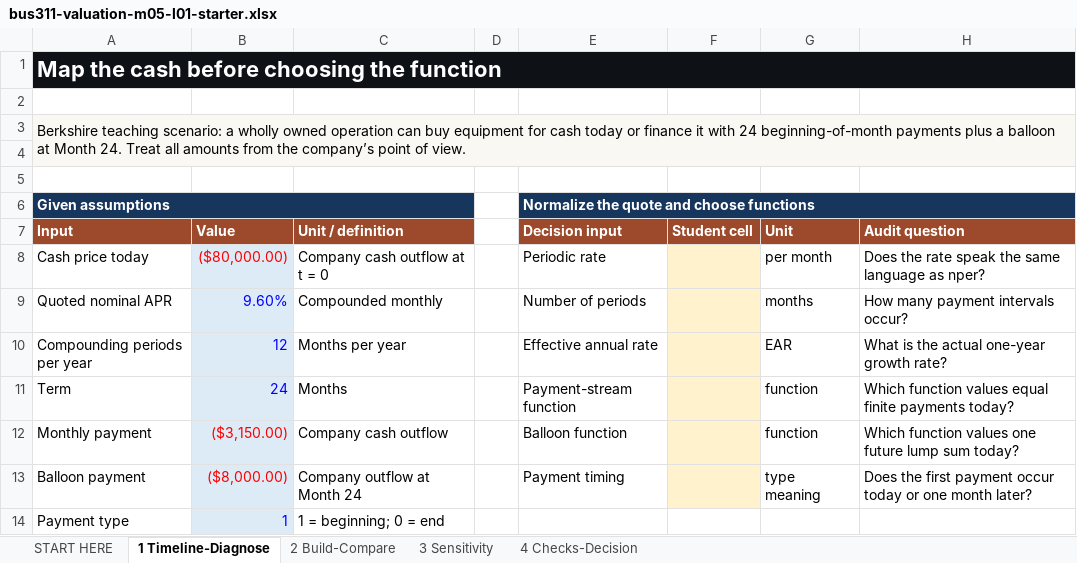
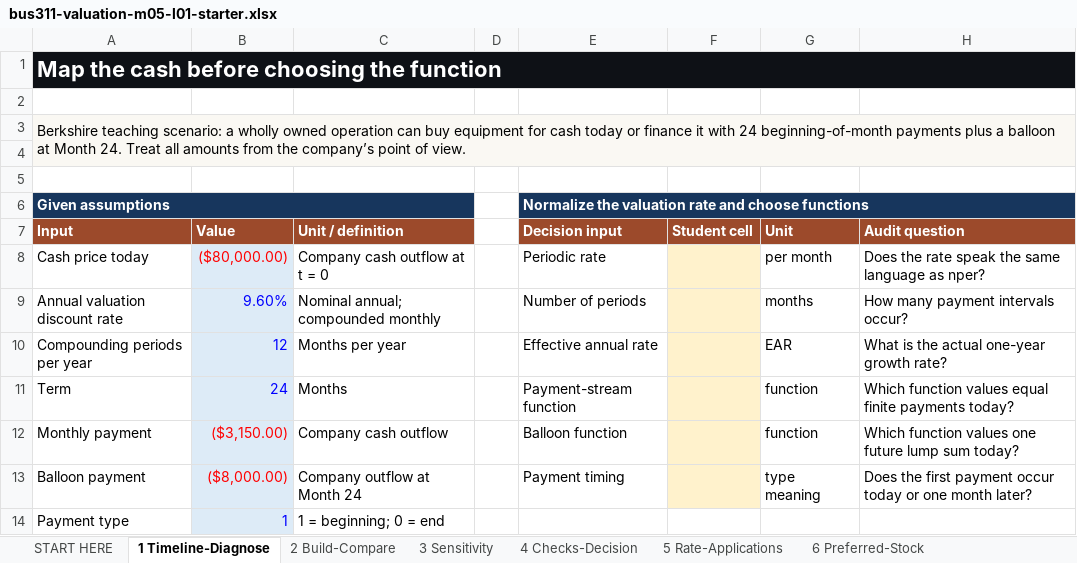
Before and after one commit to bevitts-design/BUS311-Corporate_Finance, an Excel workbook: 02-VALUATION/M05/bus311-valuation-m05-l01-starter.xlsx, sheet 1 Timeline-Diagnose, drawn as a sheet; only a part is shown; values as stored, in another font and other column widths than the file's, no borders; the diff names each change by its address in the sheet, - before the commit and + after, or states it on an @@ line.

```diff
--- a/02-VALUATION/M05/bus311-valuation-m05-l01-starter.xlsx (sheet 1 Timeline-Diagnose)
+++ b/02-VALUATION/M05/bus311-valuation-m05-l01-starter.xlsx (sheet 1 Timeline-Diagnose)
+sheet tab: 5 Rate-Applications
+sheet tab: 6 Preferred-Stock
-E6 (Decision input): Normalize the quote and choose functions
+E6 (Decision input): Normalize the valuation rate and choose functions
-A9 (Input): Quoted nominal APR
+A9 (Input): Annual valuation discount rate
-C9 (Unit / definition): Compounded monthly
+C9 (Unit / definition): Nominal annual; compounded monthly
```
Also changed, not shown: sheet START HERE, sheet 3 Sensitivity, sheet 4 Checks-Decision, formulas that keep their value, 12 other files.
